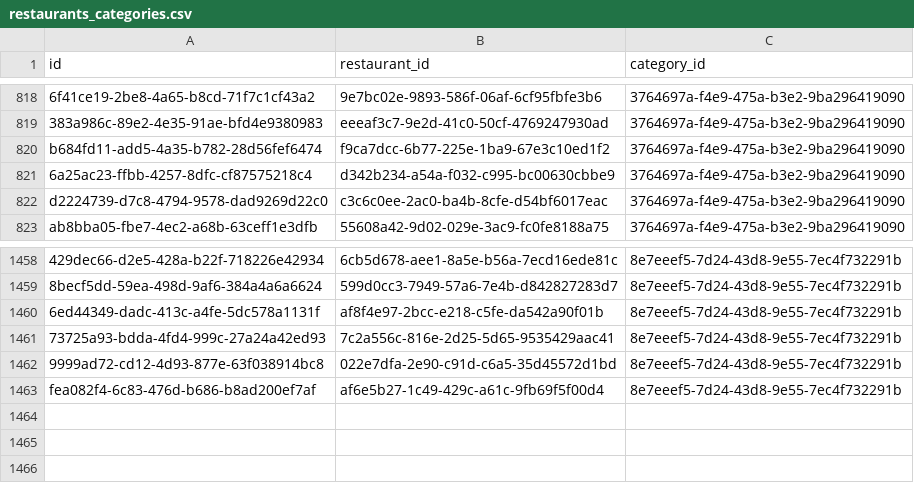
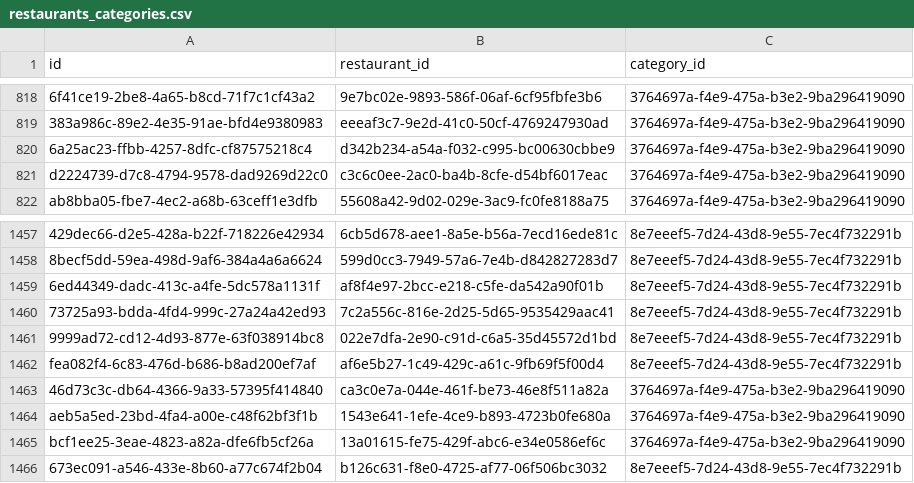
Before and after one commit to Maru32768/NoodleMap, a CSV file: db/data/restaurants_categories.csv, drawn as a sheet; only a part is shown, gaps mark what is left out; removed rows and columns are numbered as before the commit, all else as after; the diff names each change by its address in the sheet, - before the commit and + after, or states it on an @@ line.

```diff
--- a/db/data/restaurants_categories.csv
+++ b/db/data/restaurants_categories.csv
-row 820: b684fd11-add5-4a35-b782-28d56fef6474 | f9ca7dcc-6b77-225e-1ba9-67e3c10ed1f2 | 3764697a-f4e9-475a-b3e2-9ba296419090
+row 1463: 46d73c3c-db64-4366-9a33-57395f414840 | ca3c0e7a-044e-461f-be73-46e8f511a82a | 3764697a-f4e9-475a-b3e2-9ba296419090
+row 1464: aeb5a5ed-23bd-4fa4-a00e-c48f62bf3f1b | 1543e641-1efe-4ce9-b893-4723b0fe680a | 3764697a-f4e9-475a-b3e2-9ba296419090
+row 1465: bcf1ee25-3eae-4823-a82a-dfe6fb5cf26a | 13a01615-fe75-429f-abc6-e34e0586ef6c | 3764697a-f4e9-475a-b3e2-9ba296419090
+row 1466: 673ec091-a546-433e-8b60-a77c674f2b04 | b126c631-f8e0-4725-af77-06f506bc3032 | 8e7eeef5-7d24-43d8-9e55-7ec4f732291b
```
Also changed, not shown: db/data/categories.csv, db/data/ramen.csv, 38 other files.
